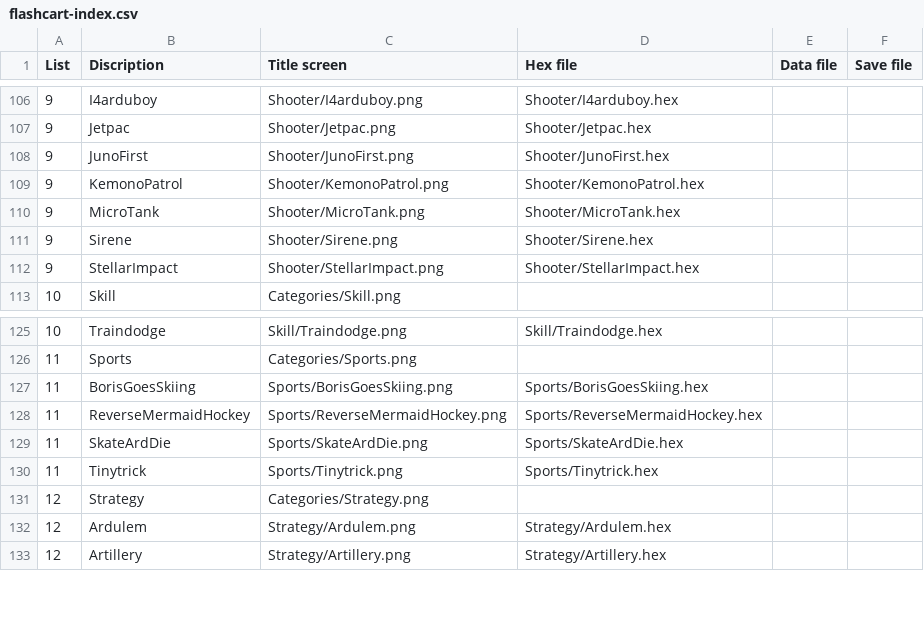
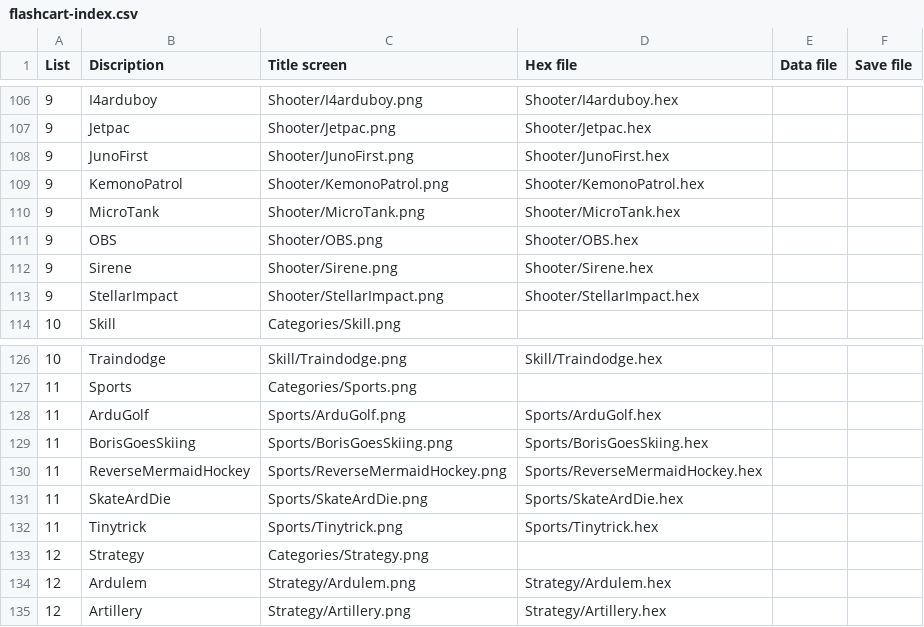
Before and after one commit to clintonium-119/arduboy-flashcart-loader, a CSV file: breadboy/flashcart-index.csv, drawn as a sheet; only a part is shown, gaps mark what is left out; the diff names each change by its address in the sheet, - before the commit and + after, or states it on an @@ line.

Commit message:
Add OBS and ArduGolf

```diff
--- a/breadboy/flashcart-index.csv
+++ b/breadboy/flashcart-index.csv
+row 111: 9 | OBS | Shooter/OBS.png | Shooter/OBS.hex
+row 128: 11 | ArduGolf | Sports/ArduGolf.png | Sports/ArduGolf.hex
```
Also changed, not shown: 5 other files.
